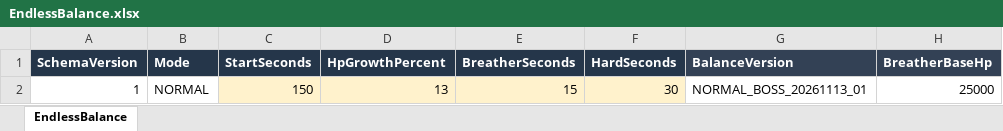
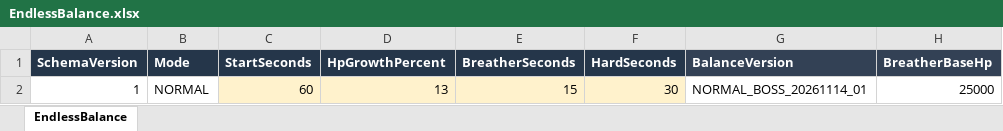
Before and after one commit to HugeChamChi/ProjectGaeGGULDefence, an Excel workbook: Data/Balance/EndlessBalance.xlsx, sheet EndlessBalance, drawn as a sheet; only a part is shown; values as stored, in another font and other column widths than the file's, no borders; the diff names each change by its address in the sheet, - before the commit and + after, or states it on an @@ line.

Commit message:
[Feat] 보스 처치 시 남은 시간 60초 초기화와 HUD 식량, 변환석 한 줄 배치
- 보스를 잡으면 남은 시간을 더하지 않고 60초로 맞춤(60초보다 많이 남아도 60초), 첫 보스도 60초 시작
  (TimerController.ResetBossKillTime, CombatCountdown.SetRemaining, WaveManager 처치 경로)
- 처치 시간 흡수 연출, 정산음, 처치 공지 제거. 오버드라이브 제물 비용은 초기화 뒤 그대로 지불
- GameConfig countdownSeconds 150 -> 60, EndlessBalance.xlsx StartSeconds 60 (NORMAL_BOSS_20261114_01)
- HUD: 출격 위 식량 바를 넓혀 왼쪽 식량, 가운데 구분선, 오른쪽 변환석 (실행 중 배치, 씬 수정 없음)
- 튜토리얼은 기존 더하기 방식 유지
- 확인: IngameScene Play 12 PASS, 콘솔 오류 0, DEV_EndlessBalance 276772 적용과 서버 재조회

```diff
--- a/Data/Balance/EndlessBalance.xlsx (sheet EndlessBalance)
+++ b/Data/Balance/EndlessBalance.xlsx (sheet EndlessBalance)
-C2 (StartSeconds): 150
+C2 (StartSeconds): 60
-G2 (BalanceVersion): NORMAL_BOSS_20261113_01
+G2 (BalanceVersion): NORMAL_BOSS_20261114_01
```
Also changed, not shown: 5 other files.
